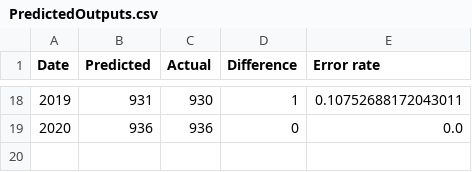
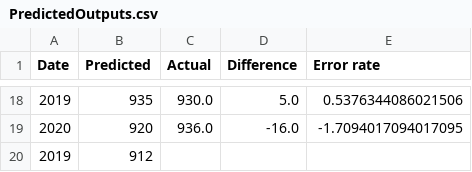
Before and after one commit to rvdlee01/ProjectDuingroei, a CSV file: PredictedOutputs.csv, drawn as a sheet; only a part is shown, gaps mark what is left out; the diff covers the shown part only.

```diff
--- a/PredictedOutputs.csv
+++ b/PredictedOutputs.csv
@@ -18,2 +18,3 @@ Date,Predicted,Actual,Difference,Error rate
-2019,931,930,1,0.10752688172043011
-2020,936,936,0,0.0
+2019,935,930.0,5.0,0.5376344086021506
+2020,920,936.0,-16.0,-1.7094017094017095
+2019,912,,,
```
Also changed, not shown: 64 edited cells elsewhere in this file, 2 other files.
